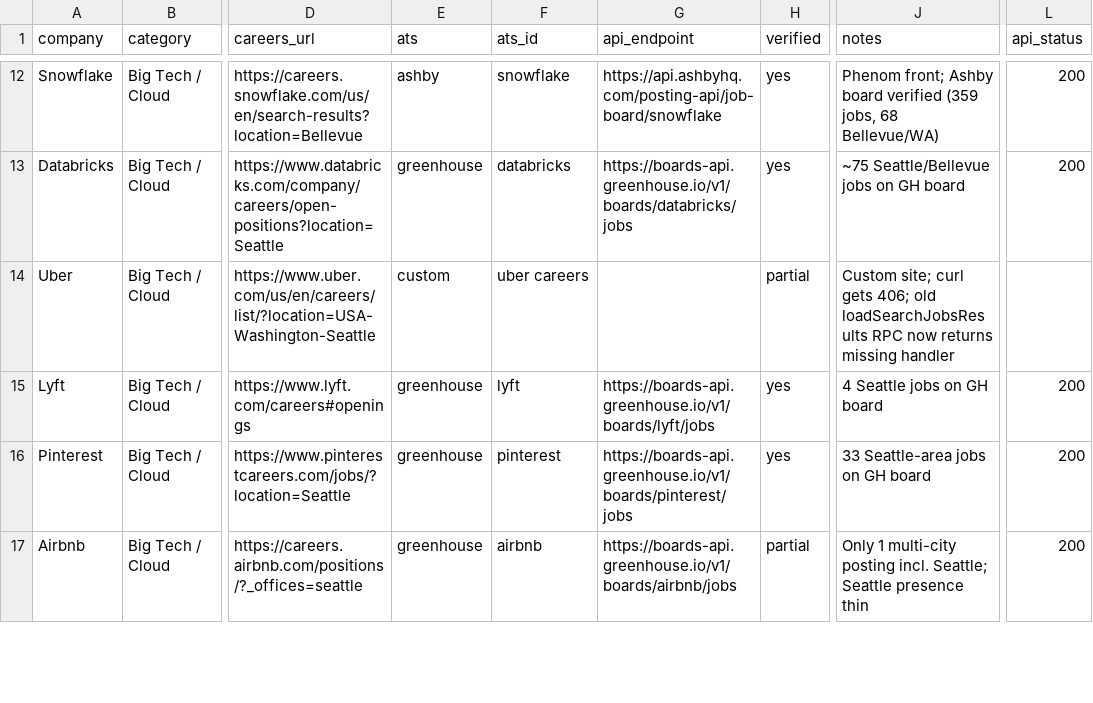
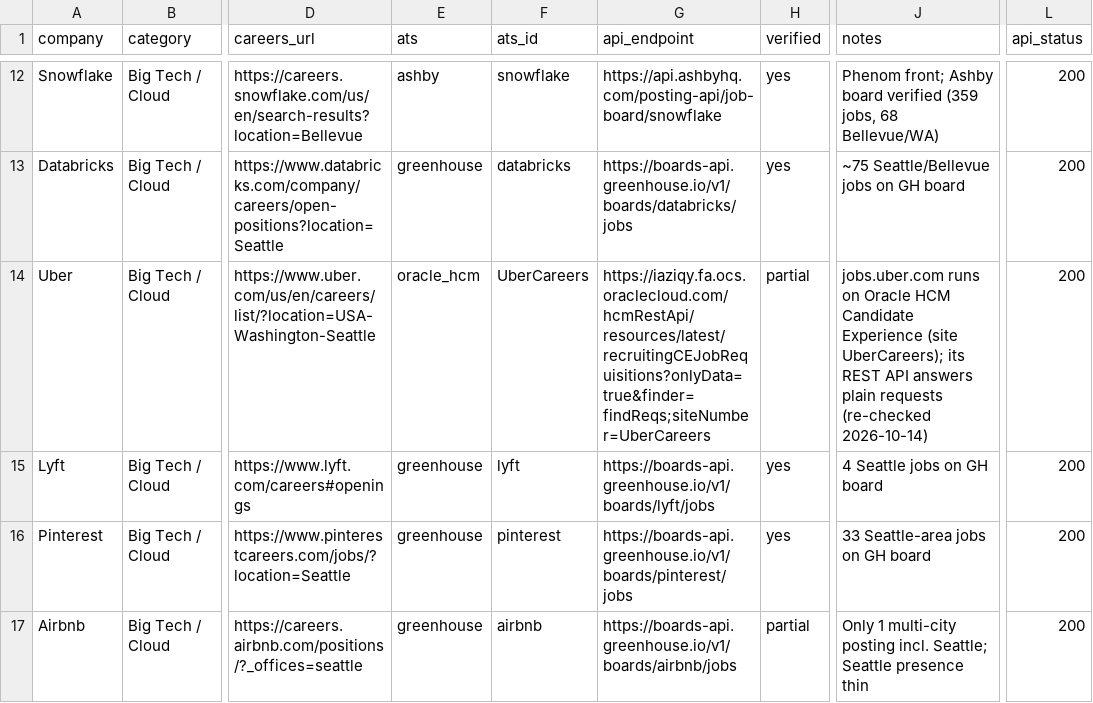
Before and after one commit to dkkyai/job-fit-apply-ai, a CSV file: services/job-fit-apply-ai-watchlist/tools/employers.csv, drawn as a sheet; only a part is shown, gaps mark what is left out; the diff covers the shown part only; the diff names each change by its address in the sheet, - before the commit and + after, or states it on an @@ line.

```diff
--- a/services/job-fit-apply-ai-watchlist/tools/employers.csv
+++ b/services/job-fit-apply-ai-watchlist/tools/employers.csv
-E14 (ats): custom
+E14 (ats): oracle_hcm
-F14 (ats_id): uber careers
+F14 (ats_id): UberCareers
-G14 (api_endpoint): (empty)
+G14 (api_endpoint): https://iaziqy.fa.ocs.oraclecloud.com/hcmRestApi/resources/latest/recruitingCEJobRequisitions?onlyData=true&finder=findReqs;siteNumber=UberCareers
-J14 (notes): Custom site; curl gets 406; old loadSearchJobsResults RPC now returns missing handler
+J14 (notes): jobs.uber.com runs on Oracle HCM Candidate Experience (site UberCareers); its REST API answers plain requests (re-checked 2026-10-14)
-L14 (api_status): (empty)
+L14 (api_status): 200
```
Also changed, not shown: 10 edited cells elsewhere in this file, 16 other files.
